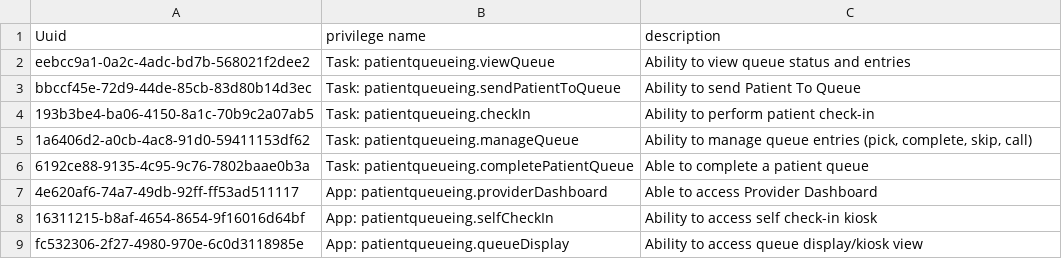
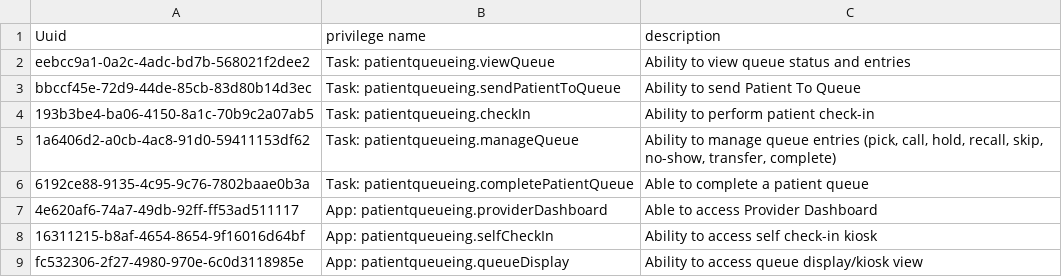
Before and after one commit to openmrs/openmrs-module-patientqueueing, a CSV file: omod/src/main/resources/configuration/privileges/patientqueueing-privileges.csv, drawn as a sheet.

Commit message:
Add hold, recall, no-show and transfer with enforced transitions
Completes the remaining PQ-69 acceptance criteria (call, recall, hold,
skip, transfer, cancel, no-show, complete with clearly enforced
transitions):

- PatientQueue.Status gains ON_HOLD, NO_SHOW and TRANSFERRED;
  NonPatientQueueStatus gains HOLD, NO_SHOW and TRANSFERRED. Both status
  columns are VARCHAR, so no schema change is needed.
- New service transition methods for both queues: hold, recall
  (ON_HOLD/HOLD or NO_SHOW back to PICKED/CALLED), mark-no-show, reopen
  (patient queue) and transfer, which marks the current entry
  TRANSFERRED and creates a fresh PENDING/WAITING entry at the
  destination carrying the same visit/ticket number.
- cancelNonPatientQueue now also rejects TRANSFERRED entries.
- ProviderQueueResource routes patient status changes through the
  transition methods too, and action=FORWARD now transfers instead of
  complete-and-clone, so forwarded entries show TRANSFERRED rather than
  COMPLETED.
- Kiosk journey treats NO_SHOW, CANCELLED and TRANSFERRED as terminal
  so they are not offered as the current service.
- manageQueue privilege descriptions updated to cover the new actions.

```diff
--- a/omod/src/main/resources/configuration/privileges/patientqueueing-privileges.csv
+++ b/omod/src/main/resources/configuration/privileges/patientqueueing-privileges.csv
@@ -4,3 +4,3 @@ bbccf45e-72d9-44de-85cb-83d80b14d3ec,Task: patientqueueing.sendPatientToQueue,"A
 193b3be4-ba06-4150-8a1c-70b9c2a07ab5,Task: patientqueueing.checkIn,"Ability to perform patient check-in"
-1a6406d2-a0cb-4ac8-91d0-59411153df62,Task: patientqueueing.manageQueue,"Ability to manage queue entries (pick, complete, skip, call)"
+1a6406d2-a0cb-4ac8-91d0-59411153df62,Task: patientqueueing.manageQueue,"Ability to manage queue entries (pick, call, hold, recall, skip, no-show, transfer, complete)"
 6192ce88-9135-4c95-9c76-7802baae0b3a,Task: patientqueueing.completePatientQueue,"Able to complete a patient queue"
```
Also changed, not shown: 8 other files.
